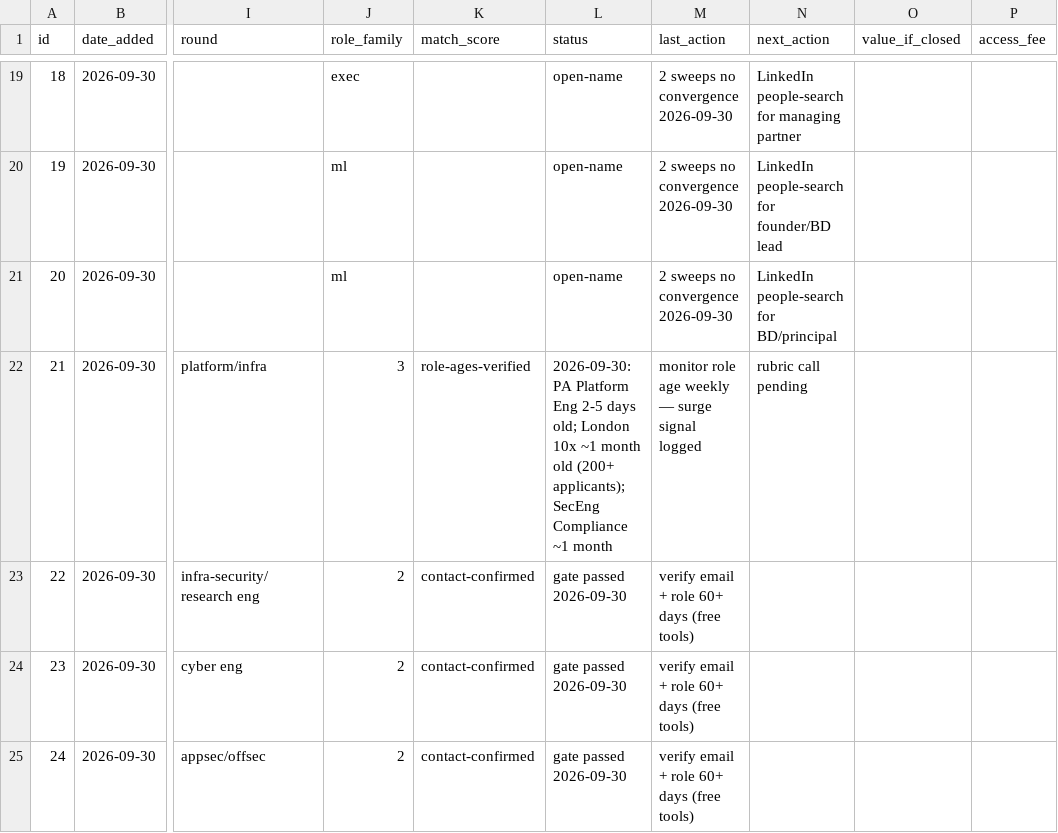
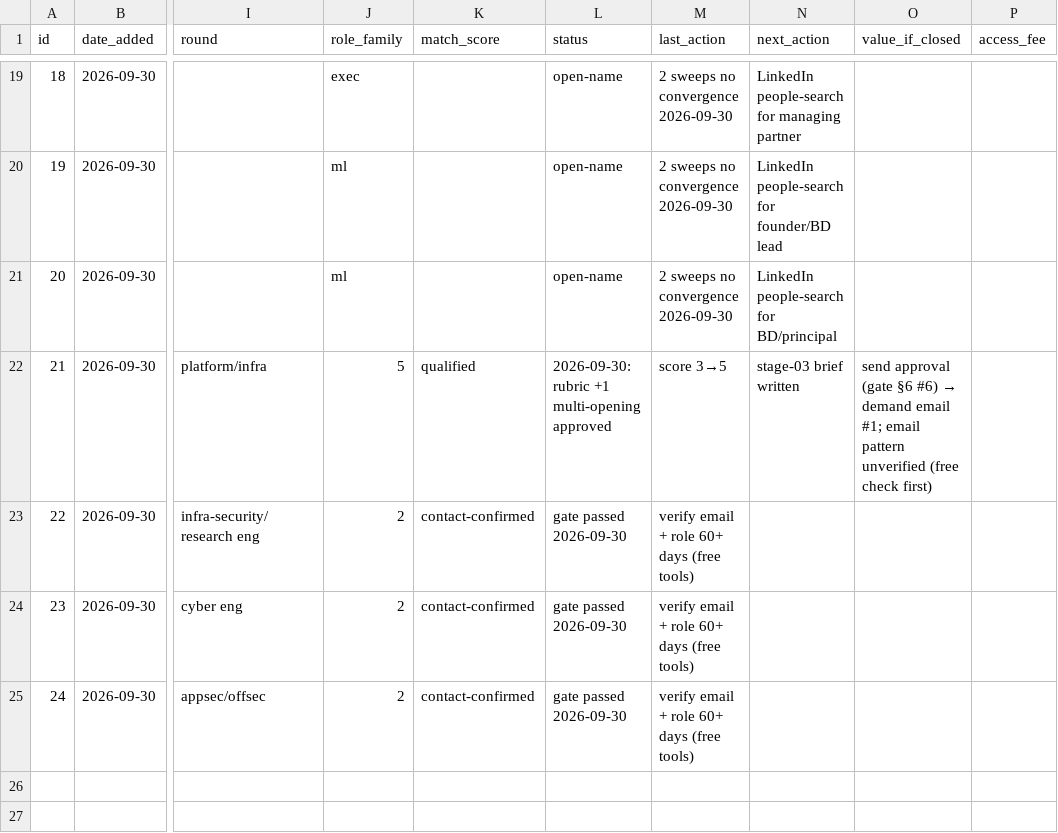
Before and after one commit to 123098my34-beep/kiki, a CSV file: workspaces/connector-ops/tracker.csv, drawn as a sheet; only a part is shown, gaps mark what is left out; the diff names each change by its address in the sheet, - before the commit and + after, or states it on an @@ line.

```diff
--- a/workspaces/connector-ops/tracker.csv
+++ b/workspaces/connector-ops/tracker.csv
-J22 (role_family): 3
+J22 (role_family): 5
-K22 (match_score): role-ages-verified
+K22 (match_score): qualified
-L22 (status): 2026-09-30: PA Platform Eng 2-5 days old; London 10x ~1 month old (200+ applicants); SecEng Compliance ~1 month
+L22 (status): 2026-09-30: rubric +1 multi-opening approved
-M22 (last_action): monitor role age weekly — surge signal logged
+M22 (last_action): score 3→5
-N22 (next_action): rubric call pending
+N22 (next_action): stage-03 brief written
@@ O22 (value_if_closed): (empty) → send approval (gate §6 #6) → demand email #1; email pattern unverified (free check first) @@
```
Also changed, not shown: 2 other files.
